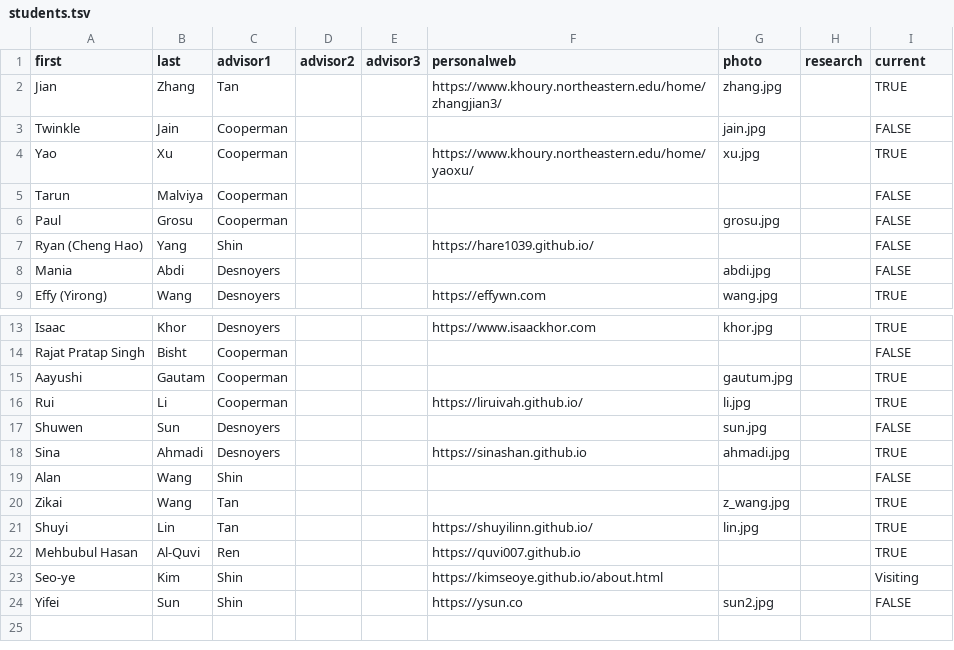
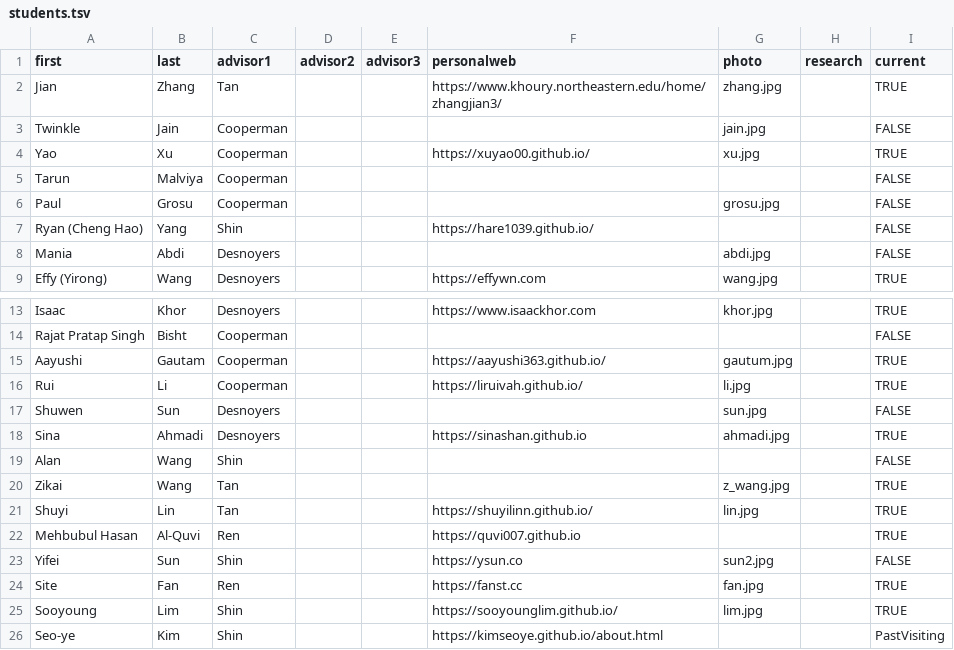
Before and after one commit to neu-srg/neu-srg.github.io, a TSV file: _data/students.tsv, drawn as a sheet; only a part is shown, gaps mark what is left out.

```diff
--- a/_data/students.tsv
+++ b/_data/students.tsv
@@ -3,3 +3,3 @@ Jian	Zhang	Tan			https://www.khoury.northeastern.edu/home/zhangjian3/ 	zhang.jpg
 Twinkle	Jain	Cooperman				jain.jpg		FALSE
-Yao	Xu	Cooperman			https://www.khoury.northeastern.edu/home/yaoxu/	xu.jpg		TRUE
+Yao	Xu	Cooperman			https://xuyao00.github.io/	xu.jpg		TRUE
 Tarun	Malviya	Cooperman						FALSE
@@ -14,3 +14,3 @@ Isaac	Khor	Desnoyers			https://www.isaackhor.com	khor.jpg		TRUE
 Rajat Pratap Singh	Bisht	Cooperman						FALSE
-Aayushi	Gautam	Cooperman				gautum.jpg		TRUE
+Aayushi	Gautam	Cooperman			https://aayushi363.github.io/	gautum.jpg		TRUE
 Rui	Li	Cooperman			https://liruivah.github.io/	li.jpg		TRUE
@@ -22,3 +22,5 @@ Shuyi	Lin	Tan			https://shuyilinn.github.io/	lin.jpg		TRUE
 Mehbubul Hasan	Al-Quvi	Ren			https://quvi007.github.io			TRUE
-Seo-ye	Kim	Shin			https://kimseoye.github.io/about.html			Visiting
 Yifei	Sun	Shin			https://ysun.co	sun2.jpg		FALSE
+Site	Fan	Ren			https://fanst.cc	fan.jpg		TRUE
+Sooyoung	Lim	Shin			https://sooyounglim.github.io/	lim.jpg		TRUE
+Seo-ye	Kim	Shin			https://kimseoye.github.io/about.html			PastVisiting
```
Also changed, not shown: 2 other files.
